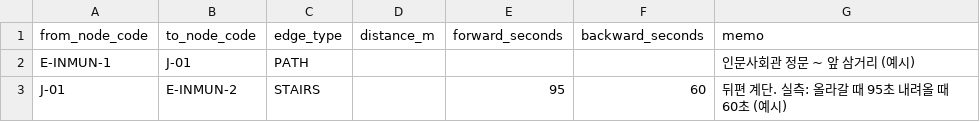
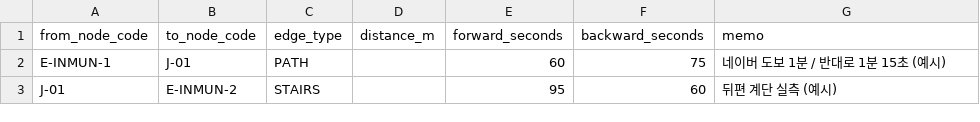
Before and after one commit to benerd03/HS-Lost-Find-Back, a CSV file: data/templates/path_edges.csv, drawn as a sheet.

```diff
--- a/data/templates/path_edges.csv
+++ b/data/templates/path_edges.csv
@@ -1,3 +1,3 @@
 from_node_code,to_node_code,edge_type,distance_m,forward_seconds,backward_seconds,memo
-E-INMUN-1,J-01,PATH,,,,인문사회관 정문 ~ 앞 삼거리 (예시)
-J-01,E-INMUN-2,STAIRS,,95,60,뒤편 계단. 실측: 올라갈 때 95초 내려올 때 60초 (예시)
+E-INMUN-1,J-01,PATH,,60,75,네이버 도보 1분 / 반대로 1분 15초 (예시)
+J-01,E-INMUN-2,STAIRS,,95,60,뒤편 계단 실측 (예시)
```
Also changed, not shown: data/templates/path_nodes.csv, 5 other files.
